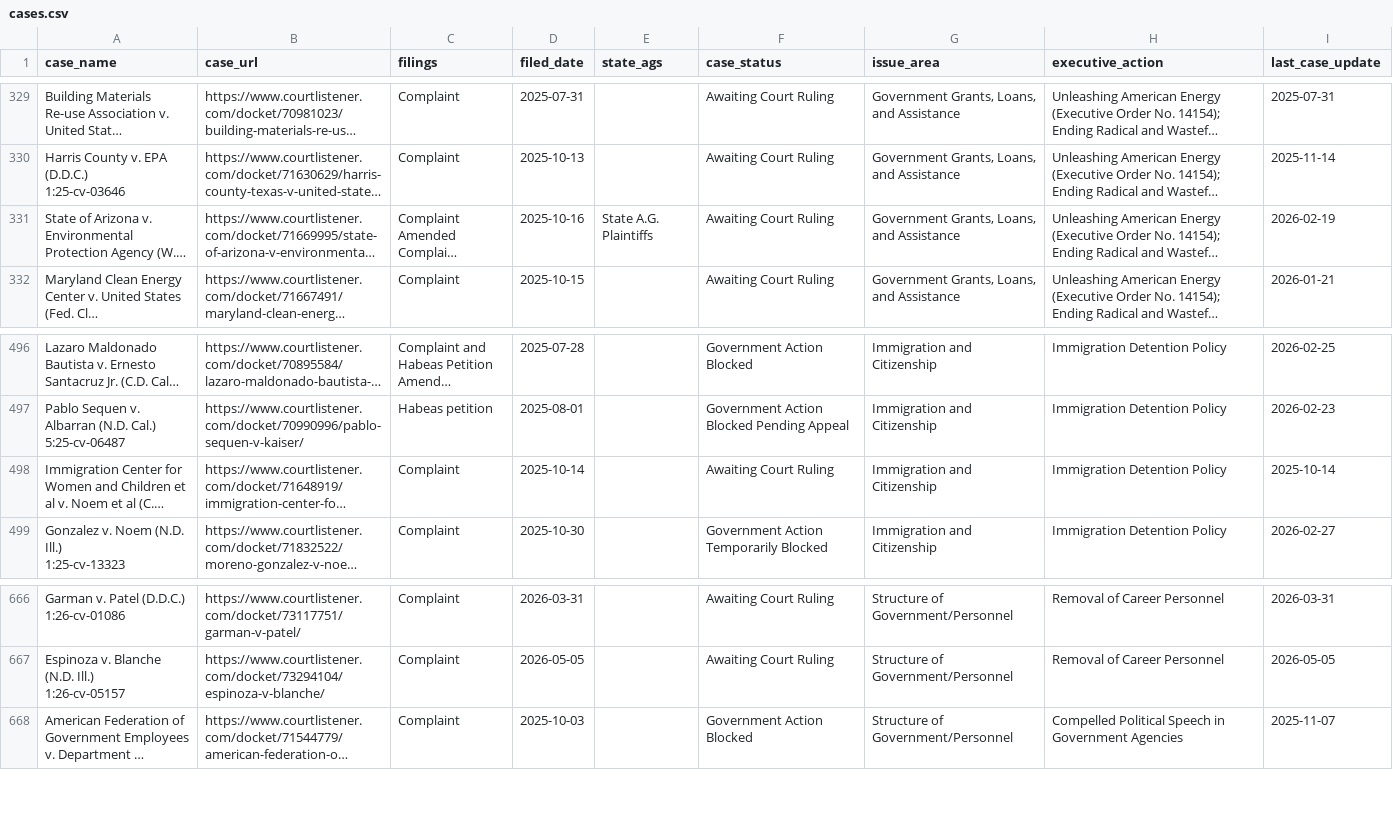
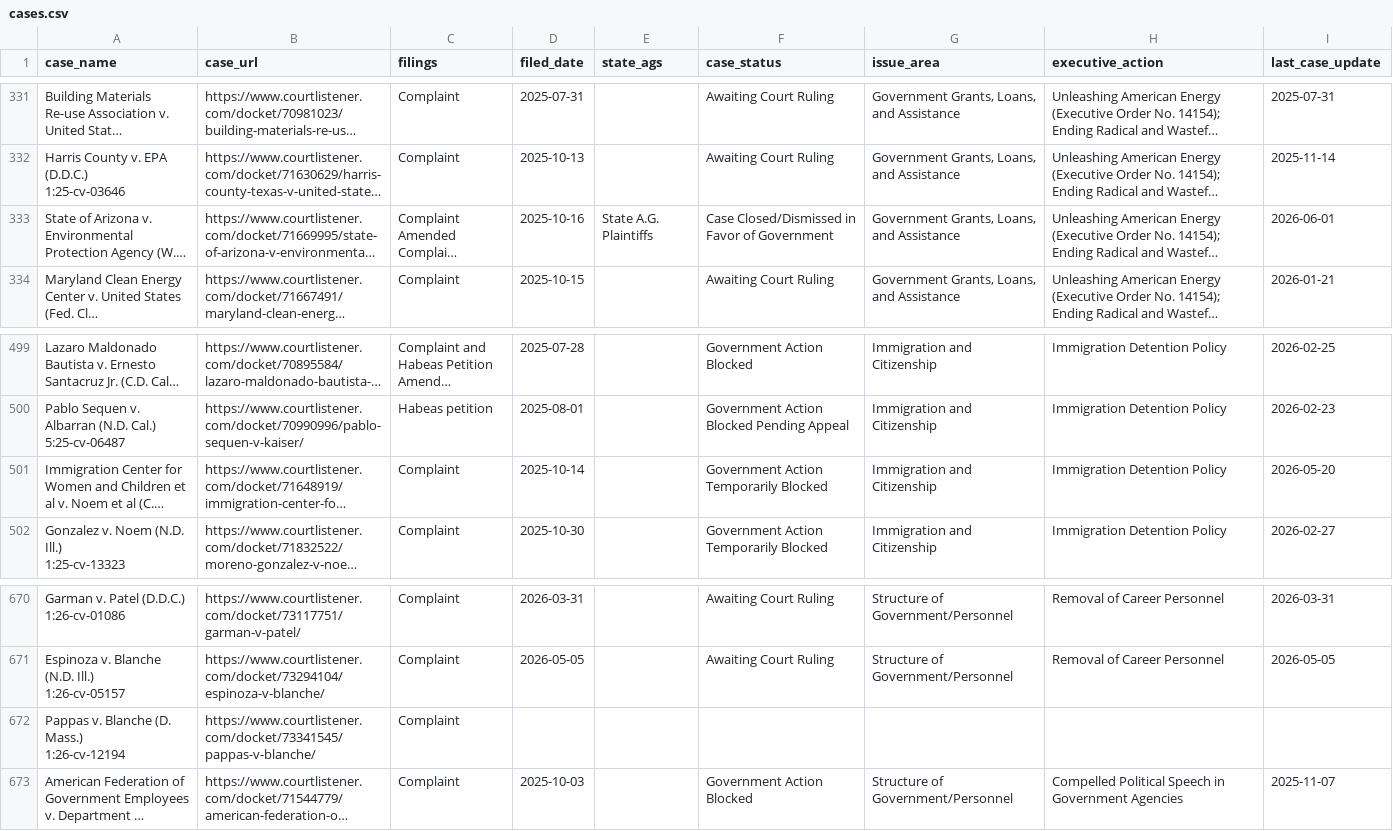
Before and after one commit to thecarsun/LC-TAA, a CSV file: data/processed/cases.csv, drawn as a sheet; only a part is shown, gaps mark what is left out; long unchanged cells end in …; addresses are those after the commit; ↵ is a line break in a cell; the diff covers the shown part only; the diff names each change by its address in the sheet, - before the commit and + after, or states it on an @@ line.

```diff
--- a/data/processed/cases.csv
+++ b/data/processed/cases.csv
-F333 (case_status): Awaiting Court Ruling
+F333 (case_status): Case Closed/Dismissed in Favor of Government
-I333 (last_case_update): 2026-02-19
+I333 (last_case_update): 2026-06-01
-F501 (case_status): Awaiting Court Ruling
+F501 (case_status): Government Action Temporarily Blocked
-I501 (last_case_update): 2025-10-14
+I501 (last_case_update): 2026-05-20
+row 672: Pappas v. Blanche (D. Mass.) ↵ 1:26-cv-12194 | https://www.courtlistener.com/docket/73341545/pappas-v-blanche/ | Complaint
```
Also changed, not shown: 5 added rows and 2 edited cells elsewhere in this file, 1 other file.
